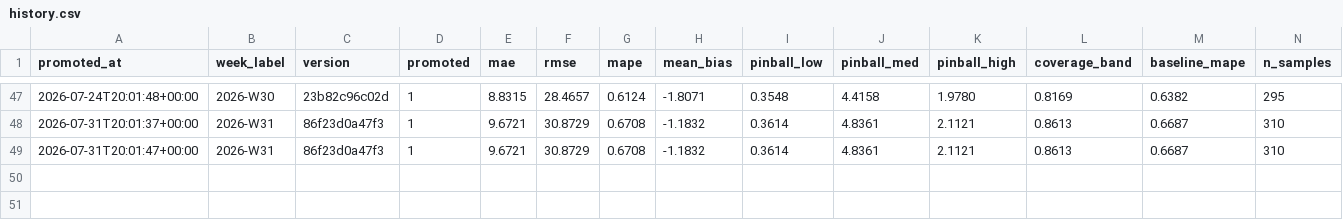
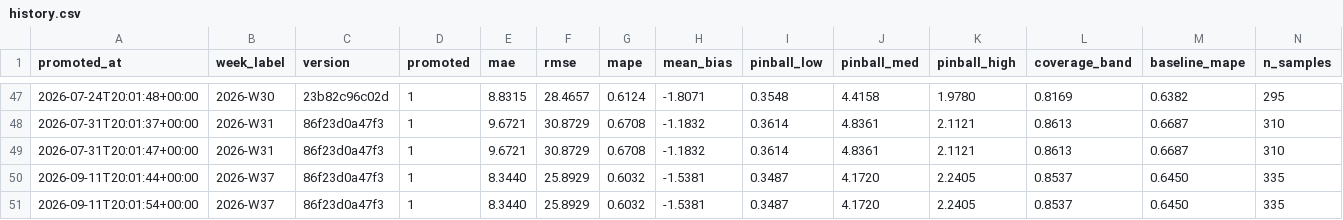
Before and after one commit to SKOHscripts/sumup_auto_report, a CSV file: stocks/models/history.csv, drawn as a sheet; only a part is shown, gaps mark what is left out; rows hold the shown columns only; the diff names each change by its address in the sheet, - before the commit and + after, or states it on an @@ line.

Commit message:
auto: maj des stocks suite à l'exécution précédente

```diff
--- a/stocks/models/history.csv
+++ b/stocks/models/history.csv
+row 50: 2026-09-11T20:01:44+00:00 | 2026-W37 | 86f23d0a47f3 | 1 | 8.3440 | 25.8929 | 0.6032 | -1.5381 | 0.3487 | 4.1720 | 2.2405 | 0.8537 | 0.6450 | 335
+row 51: 2026-09-11T20:01:54+00:00 | 2026-W37 | 86f23d0a47f3 | 1 | 8.3440 | 25.8929 | 0.6032 | -1.5381 | 0.3487 | 4.1720 | 2.2405 | 0.8537 | 0.6450 | 335
```
Also changed, not shown: 1 other file.
